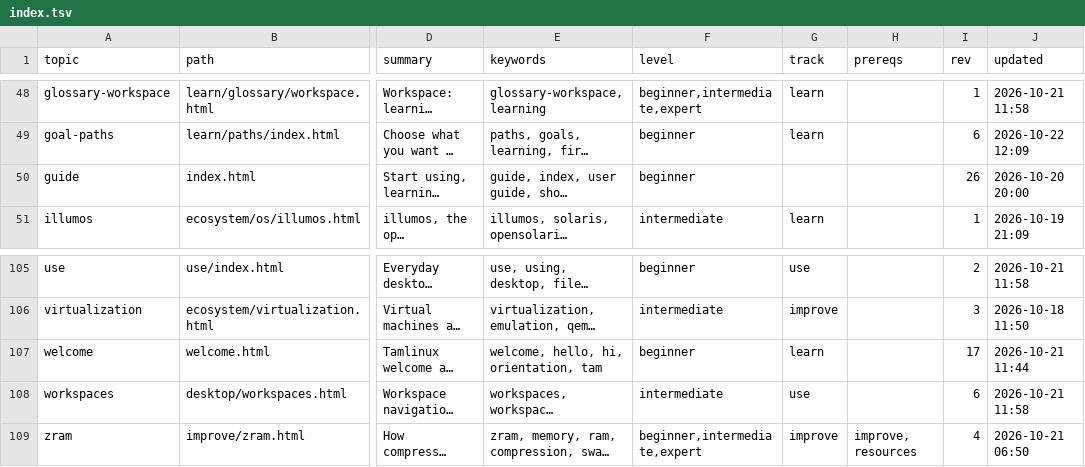
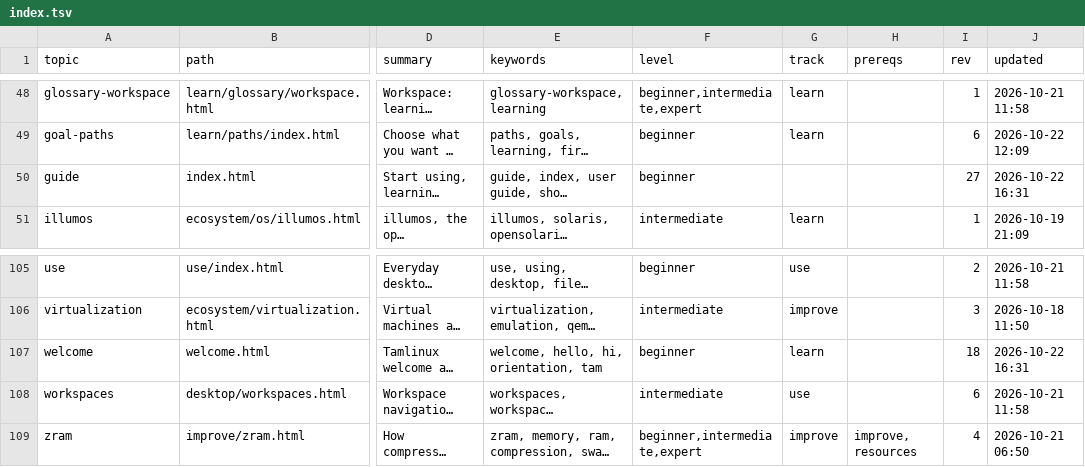
Before and after one commit to greenermoose/tam, a TSV file: knowledge/index.tsv, drawn as a sheet; only a part is shown, gaps mark what is left out; long unchanged cells end in …; the diff names each change by its address in the sheet, - before the commit and + after, or states it on an @@ line.

Commit message:
Refresh corpus index revisions after 9c4e4a4

```diff
--- a/knowledge/index.tsv
+++ b/knowledge/index.tsv
-I50 (rev): 26
+I50 (rev): 27
-J50 (updated): 2026-10-20 20:00
+J50 (updated): 2026-10-22 16:31
-I107 (rev): 17
+I107 (rev): 18
-J107 (updated): 2026-10-21 11:44
+J107 (updated): 2026-10-22 16:31
```
Also changed, not shown: 1 other file.
